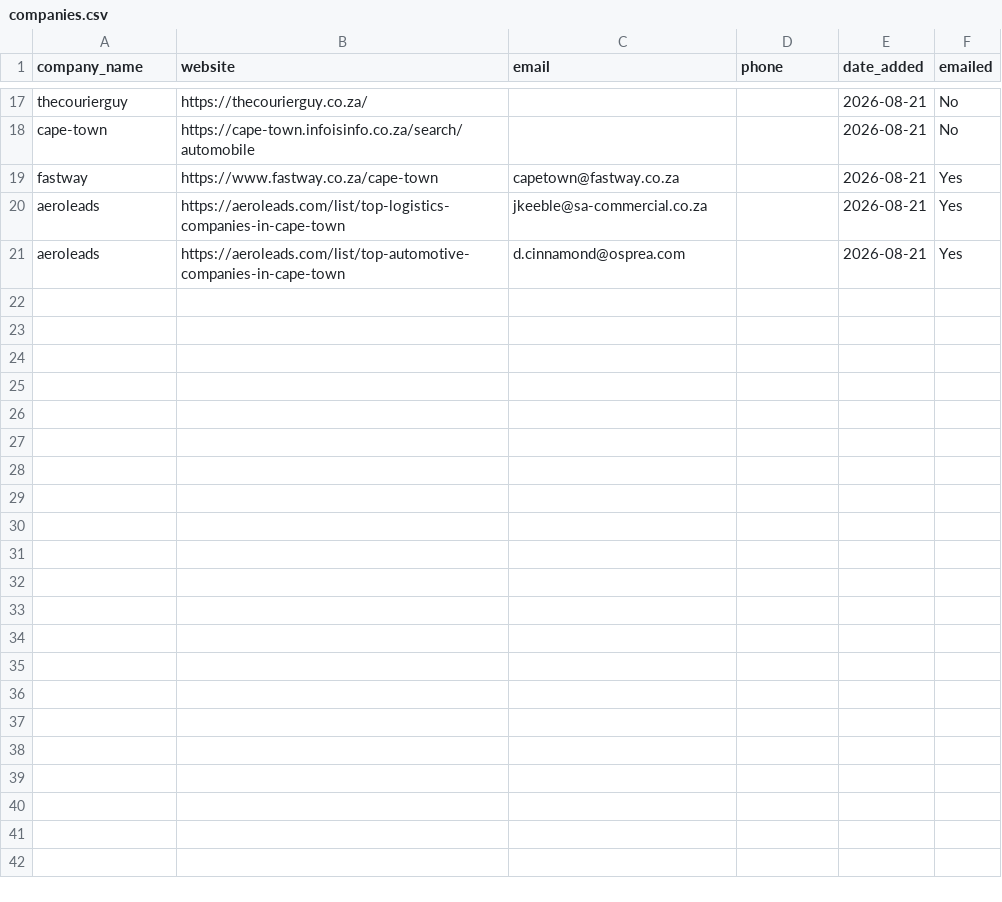
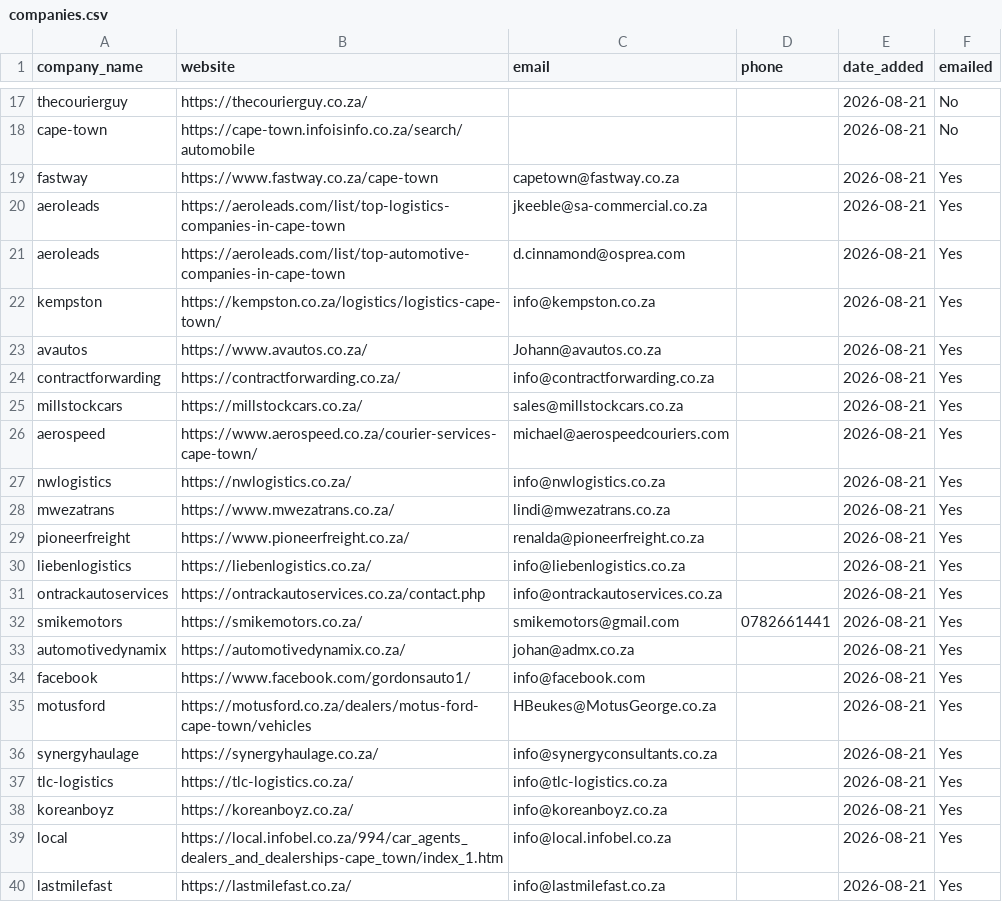
Before and after one commit to MareanaNsuku/Redbull-Outreach, a CSV file: companies.csv, drawn as a sheet; only a part is shown, gaps mark what is left out; the diff covers the shown part only.

```diff
--- a/companies.csv
+++ b/companies.csv
@@ -21 +21,20 @@ aeroleads,https://aeroleads.com/list/top-logistics-companies-in-cape-town,jkeebl
 aeroleads,https://aeroleads.com/list/top-automotive-companies-in-cape-town,d.cinnamond@osprea.com,,2026-08-21,Yes
+kempston,https://kempston.co.za/logistics/logistics-cape-town/,info@kempston.co.za,,2026-08-21,Yes
+avautos,https://www.avautos.co.za/,Johann@avautos.co.za,,2026-08-21,Yes
+contractforwarding,https://contractforwarding.co.za/,info@contractforwarding.co.za,,2026-08-21,Yes
+millstockcars,https://millstockcars.co.za/,sales@millstockcars.co.za,,2026-08-21,Yes
+aerospeed,https://www.aerospeed.co.za/courier-services-cape-town/,michael@aerospeedcouriers.com,,2026-08-21,Yes
+nwlogistics,https://nwlogistics.co.za/,info@nwlogistics.co.za,,2026-08-21,Yes
+mwezatrans,https://www.mwezatrans.co.za/,lindi@mwezatrans.co.za,,2026-08-21,Yes
+pioneerfreight,https://www.pioneerfreight.co.za/,renalda@pioneerfreight.co.za,,2026-08-21,Yes
+liebenlogistics,https://liebenlogistics.co.za/,info@liebenlogistics.co.za,,2026-08-21,Yes
+ontrackautoservices,https://ontrackautoservices.co.za/contact.php,info@ontrackautoservices.co.za,,2026-08-21,Yes
+smikemotors,https://smikemotors.co.za/,smikemotors@gmail.com,0782661441,2026-08-21,Yes
+automotivedynamix,https://automotivedynamix.co.za/,johan@admx.co.za,,2026-08-21,Yes
+facebook,https://www.facebook.com/gordonsauto1/,info@facebook.com,,2026-08-21,Yes
+motusford,https://motusford.co.za/dealers/motus-ford-cape-town/vehicles,HBeukes@MotusGeorge.co.za,,2026-08-21,Yes
+synergyhaulage,https://synergyhaulage.co.za/,info@synergyconsultants.co.za,,2026-08-21,Yes
+tlc-logistics,https://tlc-logistics.co.za/,info@tlc-logistics.co.za,,2026-08-21,Yes
+koreanboyz,https://koreanboyz.co.za/,info@koreanboyz.co.za,,2026-08-21,Yes
+local,https://local.infobel.co.za/994/car_agents_dealers_and_dealerships-cape_town/index_1.htm,info@local.infobel.co.za,,2026-08-21,Yes
+lastmilefast,https://lastmilefast.co.za/,info@lastmilefast.co.za,,2026-08-21,Yes
```
Also changed, not shown: 9 added rows and 1 edited cell elsewhere in this file.
